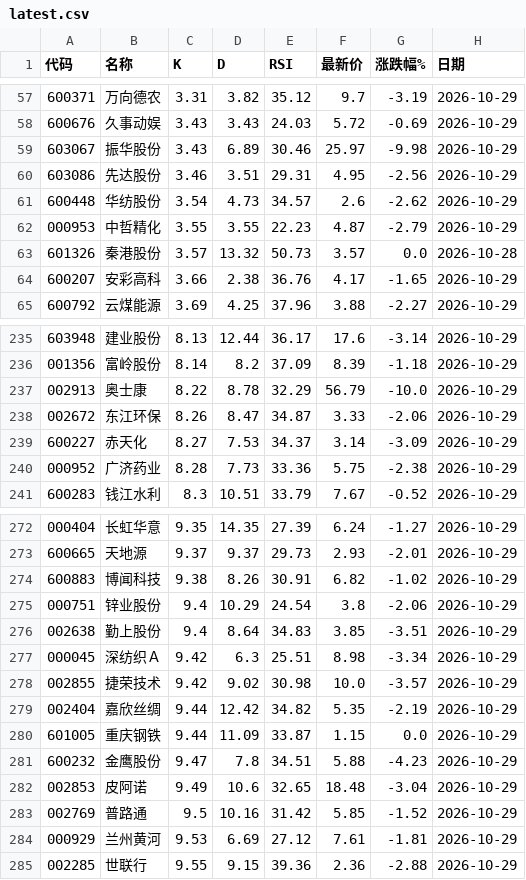
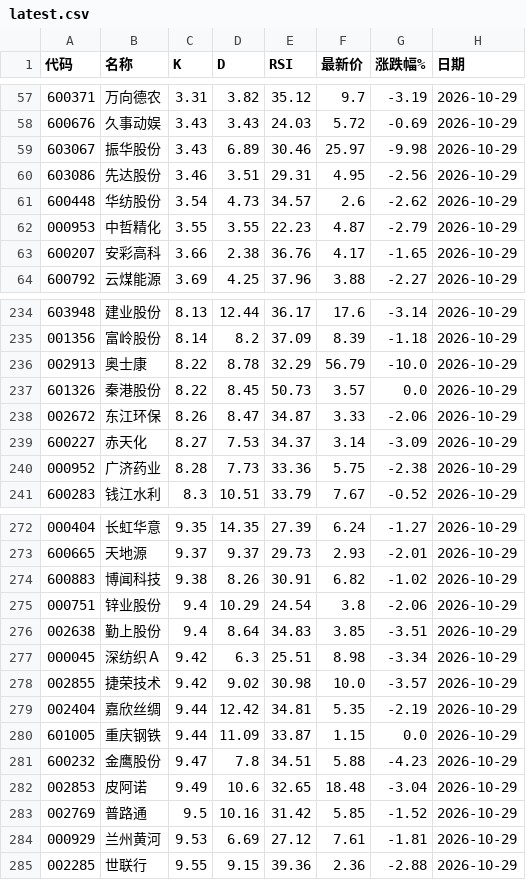
Before and after one commit to BonXxe1/StochRSI-YX, a CSV file: out/latest.csv, drawn as a sheet; only a part is shown, gaps mark what is left out.

```diff
--- a/out/latest.csv
+++ b/out/latest.csv
@@ -62,3 +62,2 @@
 000953,中哲精化,3.55,3.55,22.23,4.87,-2.79,2026-10-29
-601326,秦港股份,3.57,13.32,50.73,3.57,0.0,2026-10-28
 600207,安彩高科,3.66,2.38,36.76,4.17,-1.65,2026-10-29
@@ -237,2 +236,3 @@
 002913,奥士康,8.22,8.78,32.29,56.79,-10.0,2026-10-29
+601326,秦港股份,8.22,8.45,50.73,3.57,0.0,2026-10-29
 002672,东江环保,8.26,8.47,34.87,3.33,-2.06,2026-10-29
@@ -278,3 +278,3 @@
 002855,捷荣技术,9.42,9.02,30.98,10.0,-3.57,2026-10-29
-002404,嘉欣丝绸,9.44,12.42,34.82,5.35,-2.19,2026-10-29
+002404,嘉欣丝绸,9.44,12.42,34.81,5.35,-2.19,2026-10-29
 601005,重庆钢铁,9.44,11.09,33.87,1.15,0.0,2026-10-29
```
Also changed, not shown: 1 other file.
